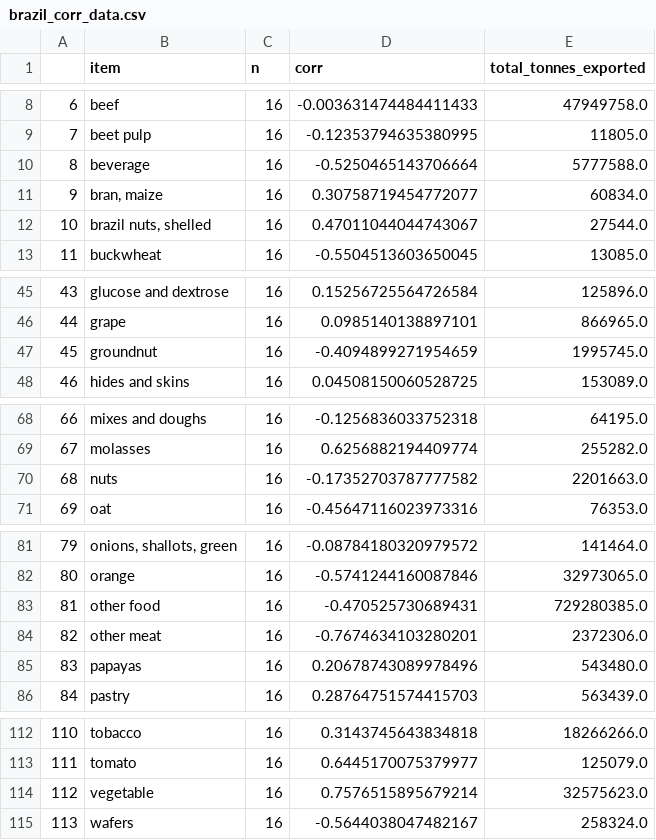
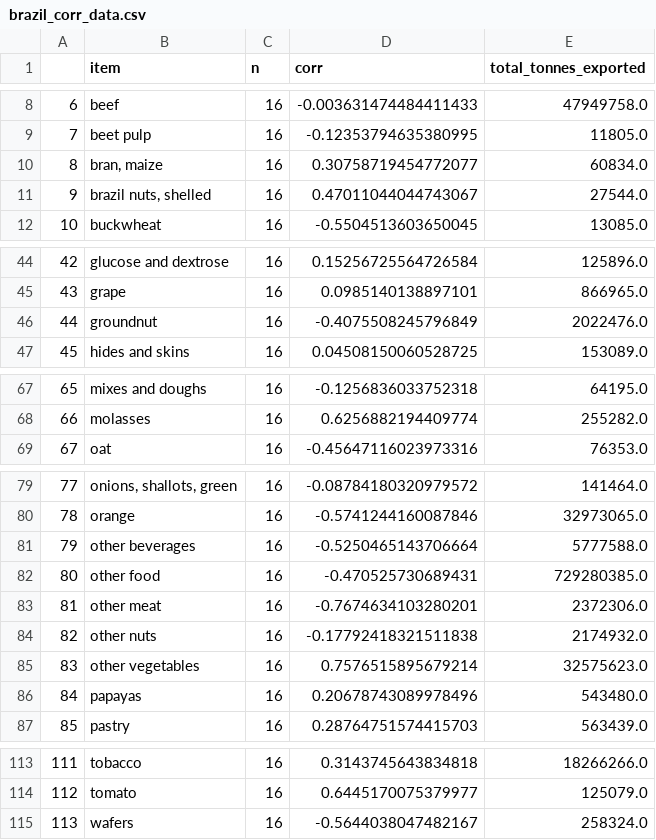
Before and after one commit to lschanne/w209_final, a CSV file: data/processed/brazil_corr_data.csv, drawn as a sheet; only a part is shown, gaps mark what is left out; removed rows and columns are numbered as before the commit, all else as after; the diff covers the shown part only; the diff names each change by its address in the sheet, - before the commit and + after, or states it on an @@ line.

```diff
--- a/data/processed/brazil_corr_data.csv
+++ b/data/processed/brazil_corr_data.csv
-row 10: 8 | beverage | 16 | -0.5250465143706664 | 5777588.0
@@ column A renumbered between rows 10 and 114 @@
-D46 (corr): -0.4094899271954659
+D46 (corr): -0.4075508245796849
-E46 (total_tonnes_exported): 1995745.0
+E46 (total_tonnes_exported): 2022476.0
-row 70: 68 | nuts | 16 | -0.17352703787777582 | 2201663.0
+row 81: 79 | other beverages | 16 | -0.5250465143706664 | 5777588.0
+row 84: 82 | other nuts | 16 | -0.17792418321511838 | 2174932.0
+row 85: 83 | other vegetables | 16 | 0.7576515895679214 | 32575623.0
-row 114: 112 | vegetable | 16 | 0.7576515895679214 | 32575623.0
```
Also changed, not shown: 1 edited cell elsewhere in this file, data/processed/brazil_exports.csv, data/processed/brazil_joined_data.csv, 2 other files.
